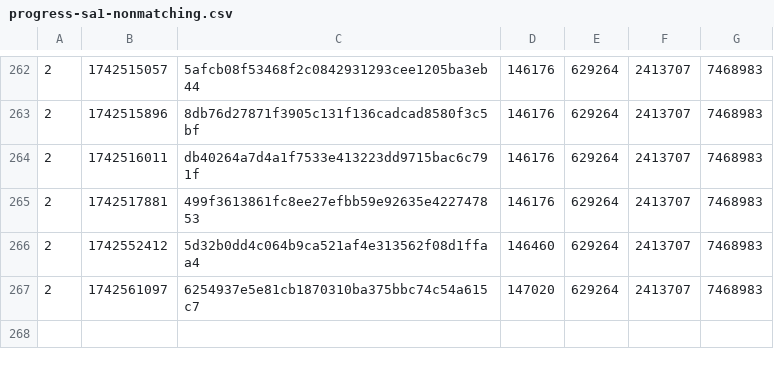
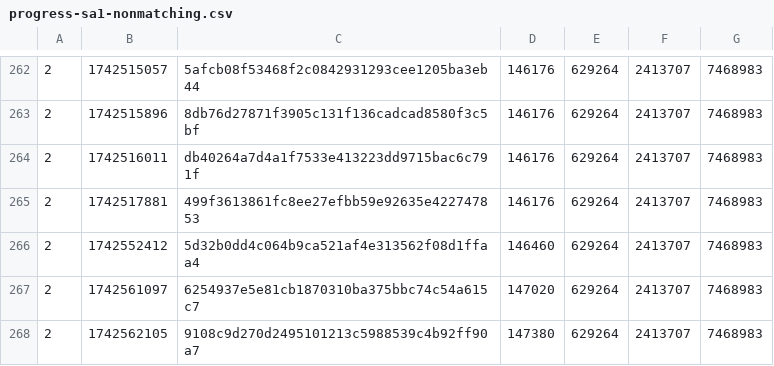
Before and after one commit to SAT-R/sa1, a CSV file: reports/progress-sa1-nonmatching.csv, drawn as a sheet; only a part is shown, gaps mark what is left out; the diff names each change by its address in the sheet, - before the commit and + after, or states it on an @@ line.

```diff
--- a/reports/progress-sa1-nonmatching.csv
+++ b/reports/progress-sa1-nonmatching.csv
+row 268: 2 | 1742562105 | 9108c9d270d2495101213c5988539c4b92ff90a7 | 147380 | 629264 | 2413707 | 7468983
```
Also changed, not shown: reports/progress-sa1-matching.csv, 1 other file.
